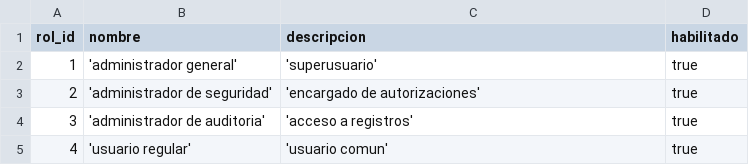
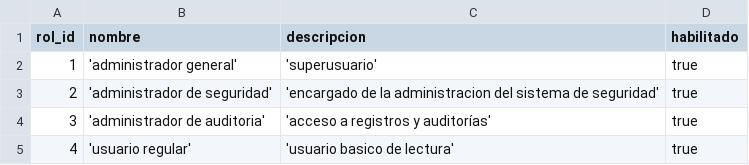
Before and after one commit to nicolaspavon/proyectoBD, a CSV file: ProyectoBD/src/DumpInicial/rol.csv, drawn as a sheet.

```diff
--- a/ProyectoBD/src/DumpInicial/rol.csv
+++ b/ProyectoBD/src/DumpInicial/rol.csv
@@ -2,4 +2,4 @@ rol_id,nombre,descripcion,habilitado
 1,'administrador general','superusuario',true
-2,'administrador de seguridad','encargado de autorizaciones',true
-3,'administrador de auditoria','acceso a registros',true
-4,'usuario regular','usuario comun',true
+2,'administrador de seguridad','encargado de la administracion del sistema de seguridad',true
+3,'administrador de auditoria','acceso a registros y auditorías',true
+4,'usuario regular','usuario basico de lectura',true
```
Also changed, not shown: ProyectoBD/src/DumpInicial/funcionalidad.csv, ProyectoBD/src/DumpInicial/menu.csv, 9 other files.
